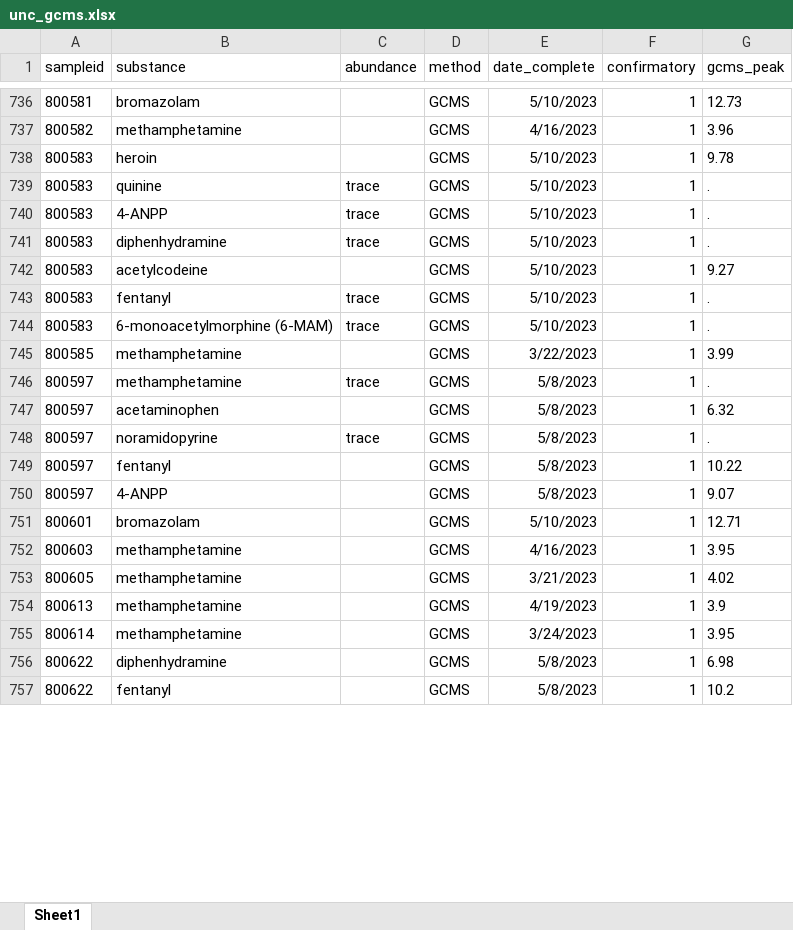
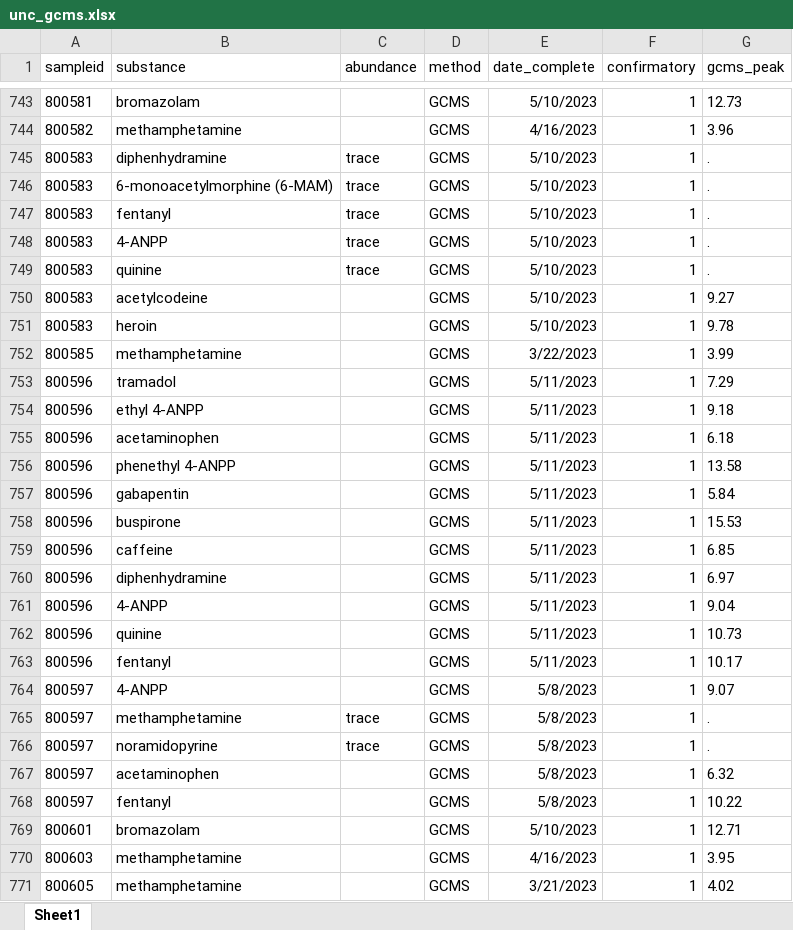
Before and after one commit to opioiddatalab/drugchecking, an Excel workbook: datasets/labservice/unc_gcms.xlsx, sheet Sheet1, drawn as a sheet; only a part is shown, gaps mark what is left out; the shorter side is filled out with more unchanged rows; values as stored, in another font and other column widths than the file's, no borders; the diff covers the shown part only; the diff names each change by its address in the sheet, - before the commit and + after, or states it on an @@ line.

```diff
--- a/datasets/labservice/unc_gcms.xlsx (sheet Sheet1)
+++ b/datasets/labservice/unc_gcms.xlsx (sheet Sheet1)
@@ row 741 moved to row 745: 800583 @@
@@ row 744 moved to row 746: 800583 @@
@@ row 743 moved to row 747: 800583 @@
@@ row 740 moved to row 748: 800583 @@
@@ row 739 moved to row 749: 800583 @@
@@ row 742 moved to row 750: 800583 @@
+row 753: 800596 | tramadol |  | GCMS | 5/11/2023 | 1 | 7.29
+row 754: 800596 | ethyl 4-ANPP |  | GCMS | 5/11/2023 | 1 | 9.18
+row 755: 800596 | acetaminophen |  | GCMS | 5/11/2023 | 1 | 6.18
+row 756: 800596 | phenethyl 4-ANPP |  | GCMS | 5/11/2023 | 1 | 13.58
+row 757: 800596 | gabapentin |  | GCMS | 5/11/2023 | 1 | 5.84
+row 758: 800596 | buspirone |  | GCMS | 5/11/2023 | 1 | 15.53
+row 759: 800596 | caffeine |  | GCMS | 5/11/2023 | 1 | 6.85
+row 760: 800596 | diphenhydramine |  | GCMS | 5/11/2023 | 1 | 6.97
+row 761: 800596 | 4-ANPP |  | GCMS | 5/11/2023 | 1 | 9.04
+row 762: 800596 | quinine |  | GCMS | 5/11/2023 | 1 | 10.73
+row 763: 800596 | fentanyl |  | GCMS | 5/11/2023 | 1 | 10.17
@@ row 750 moved to row 764: 800597 @@
@@ row 748 moved to row 766: 800597 @@
```
Also changed, not shown: 34 added rows and 466 moved rows elsewhere in this sheet, datasets/nc/nc_analysis_dataset.xlsx, datasets/nc/nc_lab_detail.xlsx, 53 other files.
